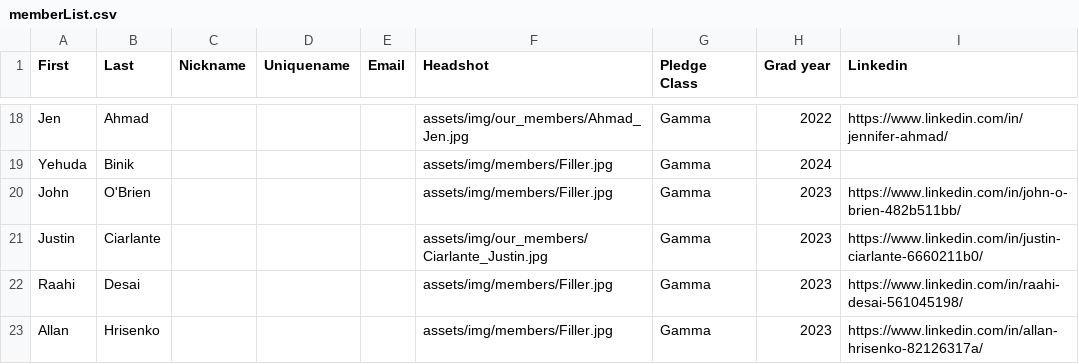
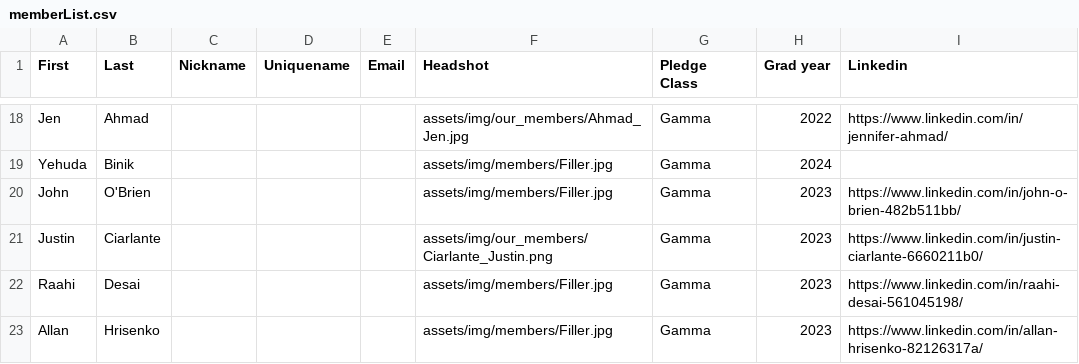
Before and after one commit to tcnjktp/ktp, a CSV file: assets/memberList.csv, drawn as a sheet; only a part is shown, gaps mark what is left out.

Commit message:
Update memberList.csv

```diff
--- a/assets/memberList.csv
+++ b/assets/memberList.csv
@@ -20,3 +20,3 @@ Yehuda,Binik,,,,assets/img/members/Filler.jpg,Gamma,2024,
 John,O'Brien,,,,assets/img/members/Filler.jpg,Gamma,2023,https://www.linkedin.com/in/john-o-brien-482b511bb/
-Justin,Ciarlante,,,,assets/img/our_members/Ciarlante_Justin.jpg,Gamma,2023,https://www.linkedin.com/in/justin-ciarlante-6660211b0/
+Justin,Ciarlante,,,,assets/img/our_members/Ciarlante_Justin.png,Gamma,2023,https://www.linkedin.com/in/justin-ciarlante-6660211b0/
 Raahi,Desai,,,,assets/img/members/Filler.jpg,Gamma,2023,https://www.linkedin.com/in/raahi-desai-561045198/
```
